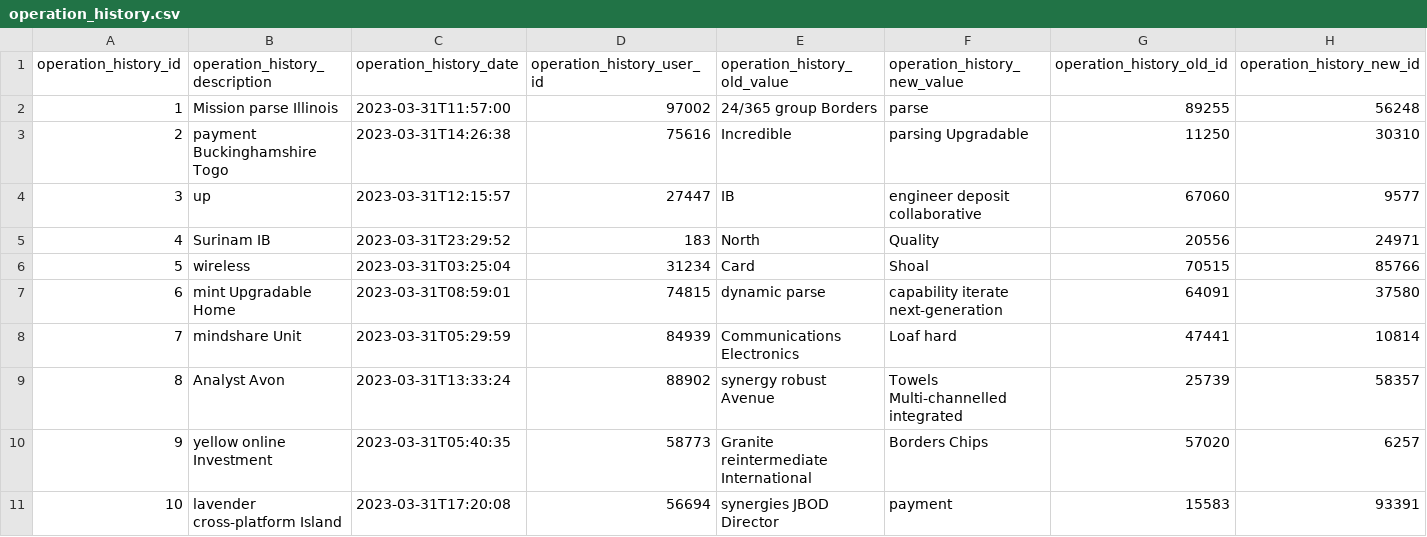
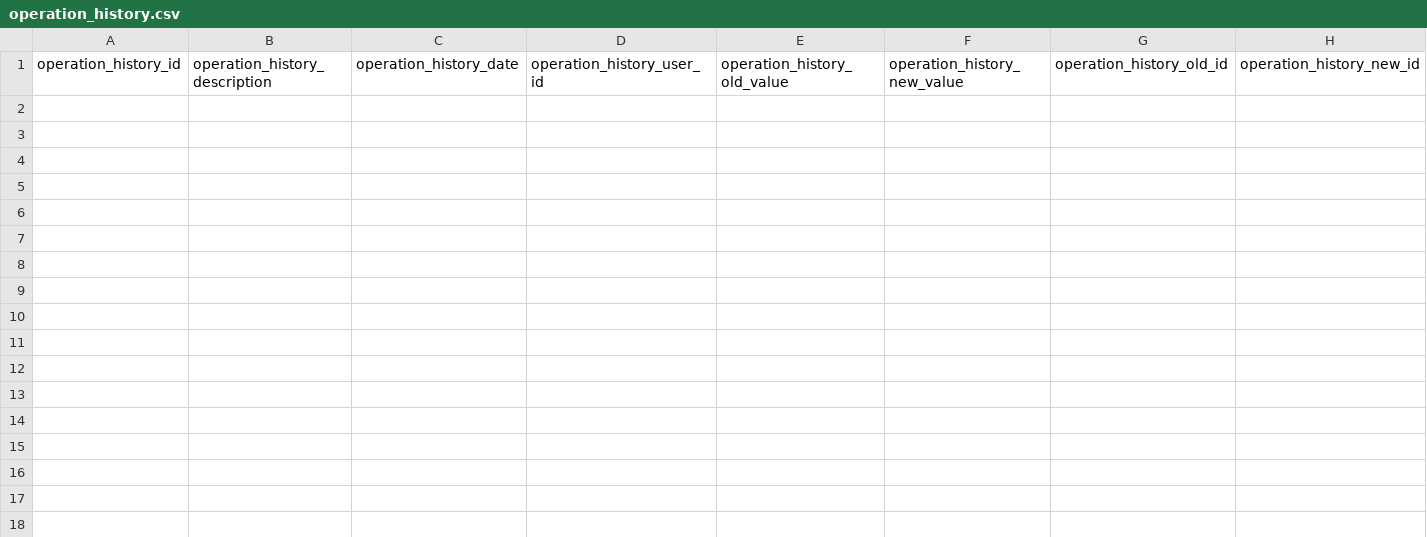
Before and after one commit to mounir-mohammed/sigmaEvents, a CSV file: src/main/resources/config/liquibase/fake-data/operation_history.csv, drawn as a sheet; only a part is shown; rows hold the shown columns only; the diff names each change by its address in the sheet, - before the commit and + after, or states it on an @@ line.

```diff
--- a/src/main/resources/config/liquibase/fake-data/operation_history.csv
+++ b/src/main/resources/config/liquibase/fake-data/operation_history.csv
-row 2: 1 | Mission parse Illinois | 2023-03-31T11:57:00 | 97002 | 24/365 group Borders | parse | 89255 | 56248
-row 3: 2 | payment Buckinghamshire Togo | 2023-03-31T14:26:38 | 75616 | Incredible | parsing Upgradable | 11250 | 30310
-row 4: 3 | up | 2023-03-31T12:15:57 | 27447 | IB | engineer deposit collaborative | 67060 | 9577
-row 5: 4 | Surinam IB | 2023-03-31T23:29:52 | 183 | North | Quality | 20556 | 24971
-row 6: 5 | wireless | 2023-03-31T03:25:04 | 31234 | Card | Shoal | 70515 | 85766
-row 7: 6 | mint Upgradable Home | 2023-03-31T08:59:01 | 74815 | dynamic parse | capability iterate next-generation | 64091 | 37580
-row 8: 7 | mindshare Unit | 2023-03-31T05:29:59 | 84939 | Communications Electronics | Loaf hard | 47441 | 10814
-row 9: 8 | Analyst Avon | 2023-03-31T13:33:24 | 88902 | synergy robust Avenue | Towels Multi-channelled integrated | 25739 | 58357
-row 10: 9 | yellow online Investment | 2023-03-31T05:40:35 | 58773 | Granite reintermediate International | Borders Chips | 57020 | 6257
-row 11: 10 | lavender cross-platform Island | 2023-03-31T17:20:08 | 56694 | synergies JBOD Director | payment | 15583 | 93391
```
Also changed, not shown: src/main/resources/config/liquibase/fake-data/accreditation_type.csv, src/main/resources/config/liquibase/fake-data/check_accreditation_history.csv, 32 other files.
